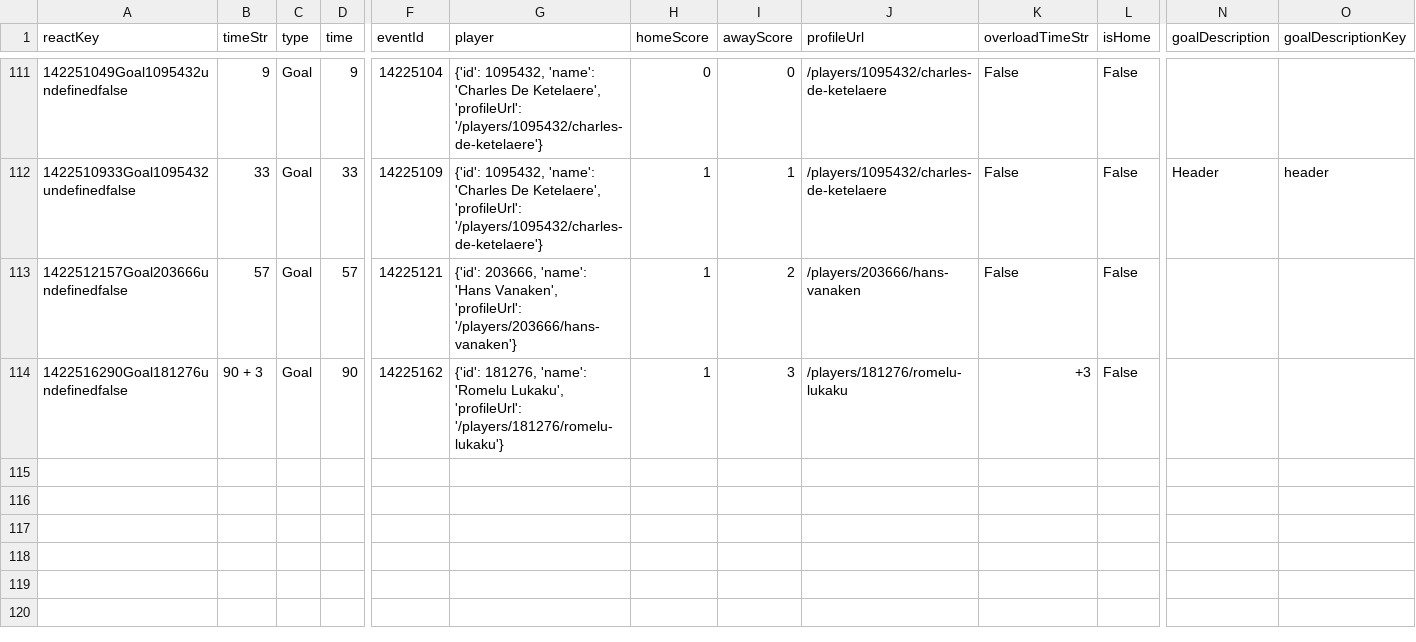
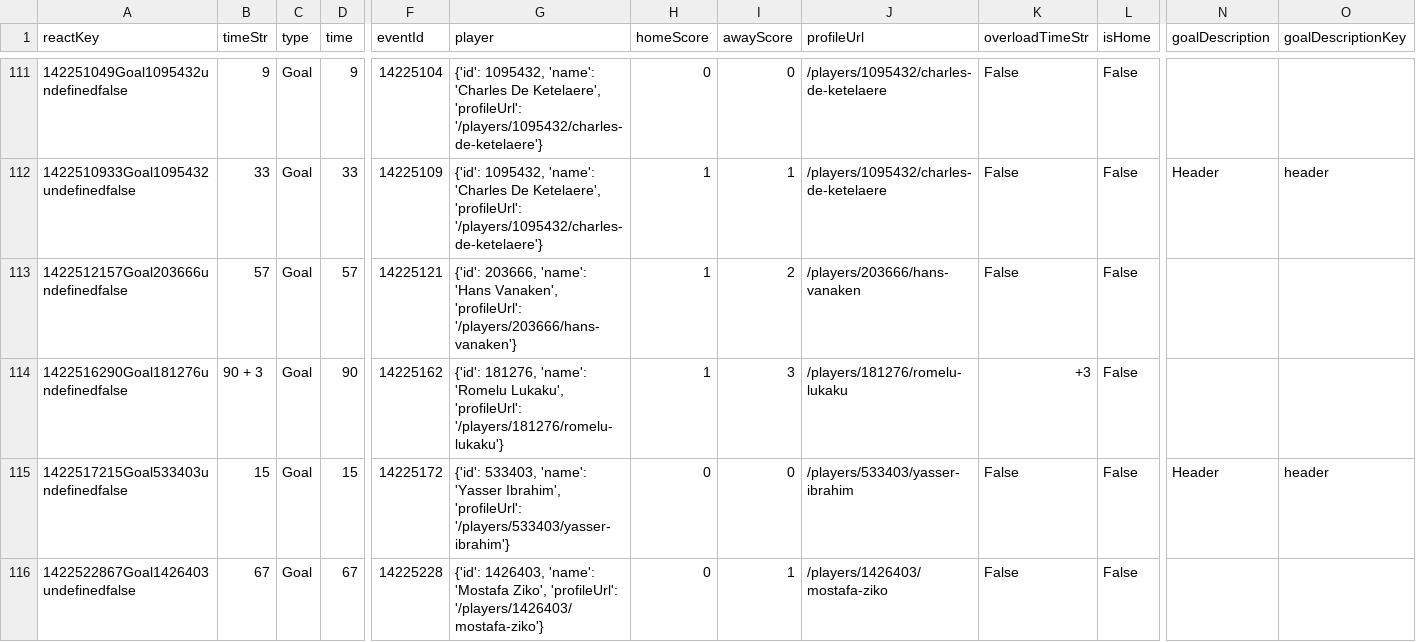
Before and after one commit to bolaxel/wcup26, a CSV file: goals/csv/awayScorers.csv, drawn as a sheet; only a part is shown, gaps mark what is left out; rows hold the shown columns only; the diff names each change by its address in the sheet, - before the commit and + after, or states it on an @@ line.

```diff
--- a/goals/csv/awayScorers.csv
+++ b/goals/csv/awayScorers.csv
+row 115: 1422517215Goal533403undefinedfalse | 15 | Goal | 15 | 14225172 | {'id': 533403, 'name': 'Yasser Ibrahim', 'profileUrl': '/players/533403/yasser-ibrahim'} | 0 | 0 | /players/533403/yasser-ibrahim | False | False | Header | header
+row 116: 1422522867Goal1426403undefinedfalse | 67 | Goal | 67 | 14225228 | {'id': 1426403, 'name': 'Mostafa Ziko', 'profileUrl': '/players/1426403/mostafa-ziko'} | 0 | 1 | /players/1426403/mostafa-ziko | False | False
```
Also changed, not shown: goals/csv/homeScorers.csv, goals/csv/listAwayPlayers.csv, 4 other files.
